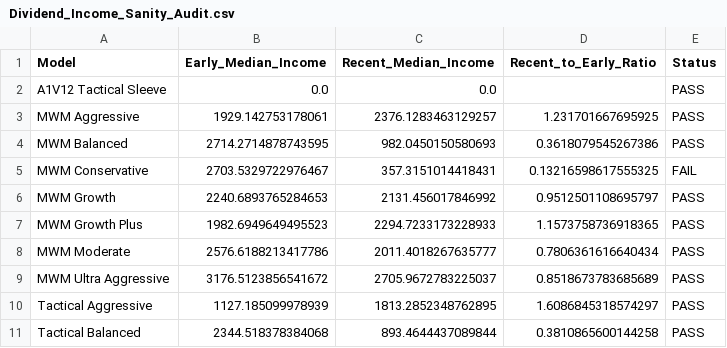
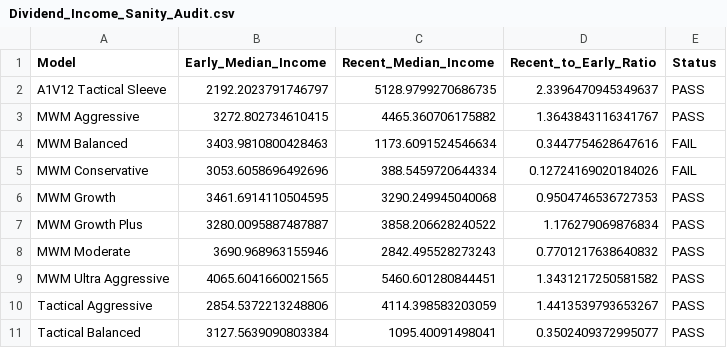
Before and after one commit to wesl8n-sketch/A1V12-Dashboard, a CSV file: Audit/Dividend_Income_Sanity_Audit.csv, drawn as a sheet; only a part is shown; the diff covers the shown part only.

```diff
--- a/Audit/Dividend_Income_Sanity_Audit.csv
+++ b/Audit/Dividend_Income_Sanity_Audit.csv
@@ -1,11 +1,11 @@
 Model,Early_Median_Income,Recent_Median_Income,Recent_to_Early_Ratio,Status
-A1V12 Tactical Sleeve,0.0,0.0,,PASS
-MWM Aggressive,1929.142753178061,2376.1283463129257,1.231701667695925,PASS
-MWM Balanced,2714.2714878743595,982.0450150580693,0.3618079545267386,PASS
-MWM Conservative,2703.5329722976467,357.3151014418431,0.13216598617555325,FAIL
-MWM Growth,2240.6893765284653,2131.456017846992,0.9512501108695797,PASS
-MWM Growth Plus,1982.6949649495523,2294.7233173228933,1.1573758736918365,PASS
-MWM Moderate,2576.6188213417786,2011.4018267635777,0.7806361616640434,PASS
-MWM Ultra Aggressive,3176.5123856541672,2705.9672783225037,0.8518673783685689,PASS
-Tactical Aggressive,1127.185099978939,1813.2852348762895,1.6086845318574297,PASS
-Tactical Balanced,2344.518378384068,893.4644437089844,0.3810865600144258,PASS
+A1V12 Tactical Sleeve,2192.2023791746797,5128.9799270686735,2.3396470945349637,PASS
+MWM Aggressive,3272.802734610415,4465.360706175882,1.3643843116341767,PASS
+MWM Balanced,3403.9810800428463,1173.6091524546634,0.3447754628647616,FAIL
+MWM Conservative,3053.6058696492696,388.5459720644334,0.12724169020184026,FAIL
+MWM Growth,3461.6914110504595,3290.249945040068,0.9504746536727353,PASS
+MWM Growth Plus,3280.0095887487887,3858.206628240522,1.176279069876834,PASS
+MWM Moderate,3690.968963155946,2842.495528273243,0.7701217638640832,PASS
+MWM Ultra Aggressive,4065.6041660021565,5460.601280844451,1.3431217250581582,PASS
+Tactical Aggressive,2854.5372213248806,4114.398583203059,1.4413539793653267,PASS
+Tactical Balanced,3127.5639090803384,1095.40091498041,0.3502409372995077,PASS
```
Also changed, not shown: 18 edited cells elsewhere in this file, Audit/Dividend_Coverage_Audit.csv, Data/Composite_Dividends.csv, 14 other files.
